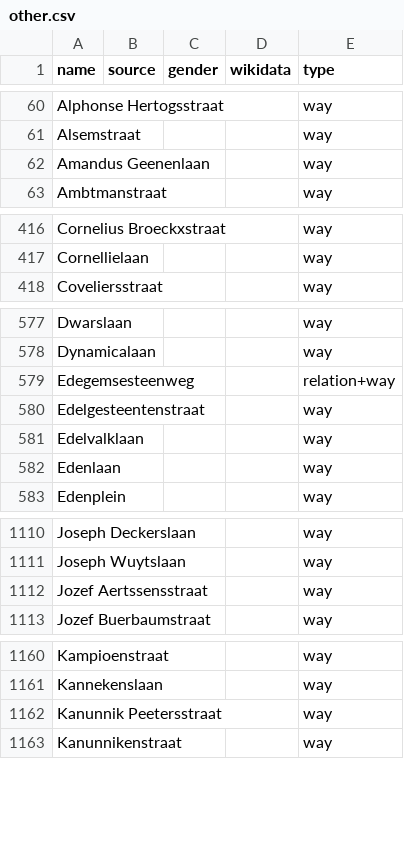
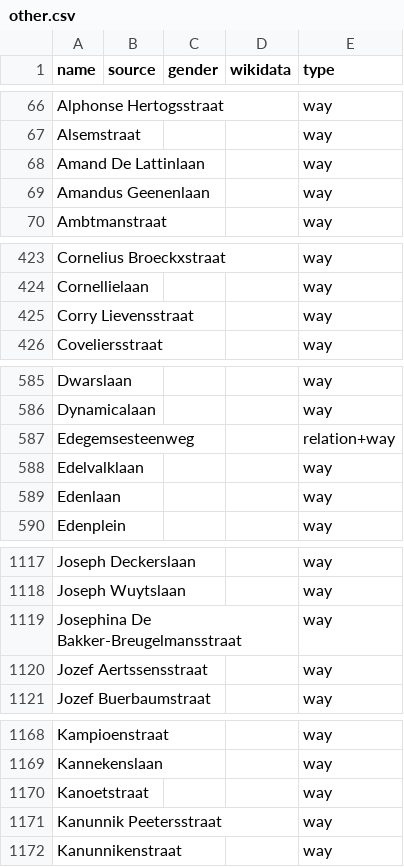
Before and after one commit to EqualStreetNames/equalstreetnames-antwerpen, a CSV file: data/other.csv, drawn as a sheet; only a part is shown, gaps mark what is left out; removed rows and columns are numbered as before the commit, all else as after; the diff covers the shown part only; the diff names each change by its address in the sheet, - before the commit and + after, or states it on an @@ line.

```diff
--- a/data/other.csv
+++ b/data/other.csv
+row 68: Amand De Lattinlaan |  |  |  | way
+row 425: Corry Lievensstraat |  |  |  | way
-row 580: Edelgesteentenstraat |  |  |  | way
+row 1119: Josephina De Bakker-Breugelmansstraat |  |  |  | way
+row 1170: Kanoetstraat |  |  |  | way
```
Also changed, not shown: 22 added rows, 5 removed rows and 1 edited cell elsewhere in this file, data/gender.csv, 3 other files.
